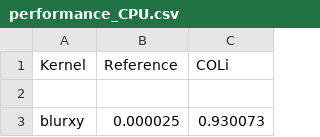
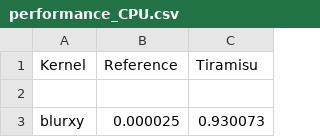
Before and after one commit to Tiramisu-Compiler/tiramisu, a CSV file: performance_CPU.csv, drawn as a sheet; only a part is shown.

Commit message:
Rename COLi to Tiramisu (part II)

```diff
--- a/performance_CPU.csv
+++ b/performance_CPU.csv
@@ -1,2 +1,2 @@
-Kernel; Reference; COLi;
+Kernel; Reference; Tiramisu;
 
```
Also changed, not shown: 21 other files.
